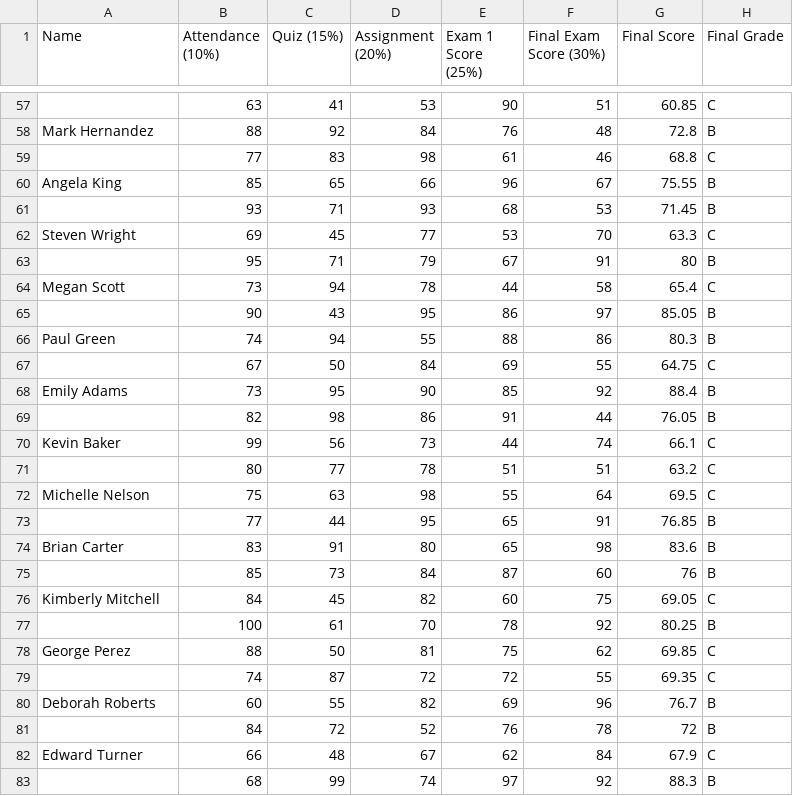
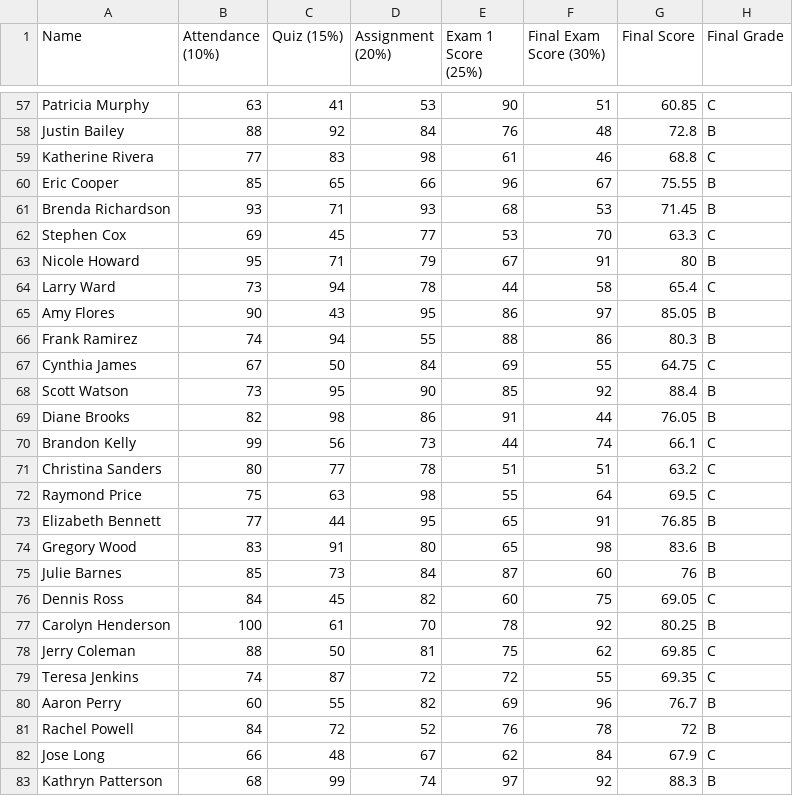
Before and after one commit to emrobee/Workshop-data, a CSV file: Students_records.csv, drawn as a sheet; only a part is shown, gaps mark what is left out; the diff covers the shown part only; the diff names each change by its address in the sheet, - before the commit and + after, or states it on an @@ line.

```diff
--- a/Students_records.csv
+++ b/Students_records.csv
-A57 (Name): (empty)
+A57 (Name): Patricia Murphy
-A58 (Name): Mark Hernandez
+A58 (Name): Justin Bailey
-A59 (Name): (empty)
+A59 (Name): Katherine Rivera
-A60 (Name): Angela King
+A60 (Name): Eric Cooper
-A61 (Name): (empty)
+A61 (Name): Brenda Richardson
-A62 (Name): Steven Wright
+A62 (Name): Stephen Cox
-A63 (Name): (empty)
+A63 (Name): Nicole Howard
-A64 (Name): Megan Scott
+A64 (Name): Larry Ward
-A65 (Name): (empty)
+A65 (Name): Amy Flores
-A66 (Name): Paul Green
+A66 (Name): Frank Ramirez
-A67 (Name): (empty)
+A67 (Name): Cynthia James
-A68 (Name): Emily Adams
+A68 (Name): Scott Watson
-A69 (Name): (empty)
+A69 (Name): Diane Brooks
-A70 (Name): Kevin Baker
+A70 (Name): Brandon Kelly
-A71 (Name): (empty)
+A71 (Name): Christina Sanders
-A72 (Name): Michelle Nelson
+A72 (Name): Raymond Price
-A73 (Name): (empty)
+A73 (Name): Elizabeth Bennett
-A74 (Name): Brian Carter
+A74 (Name): Gregory Wood
-A75 (Name): (empty)
+A75 (Name): Julie Barnes
-A76 (Name): Kimberly Mitchell
+A76 (Name): Dennis Ross
-A77 (Name): (empty)
+A77 (Name): Carolyn Henderson
-A78 (Name): George Perez
+A78 (Name): Jerry Coleman
-A79 (Name): (empty)
+A79 (Name): Teresa Jenkins
-A80 (Name): Deborah Roberts
+A80 (Name): Aaron Perry
-A81 (Name): (empty)
+A81 (Name): Rachel Powell
-A82 (Name): Edward Turner
+A82 (Name): Jose Long
-A83 (Name): (empty)
+A83 (Name): Kathryn Patterson
```
Also changed, not shown: 122 edited cells elsewhere in this file.
